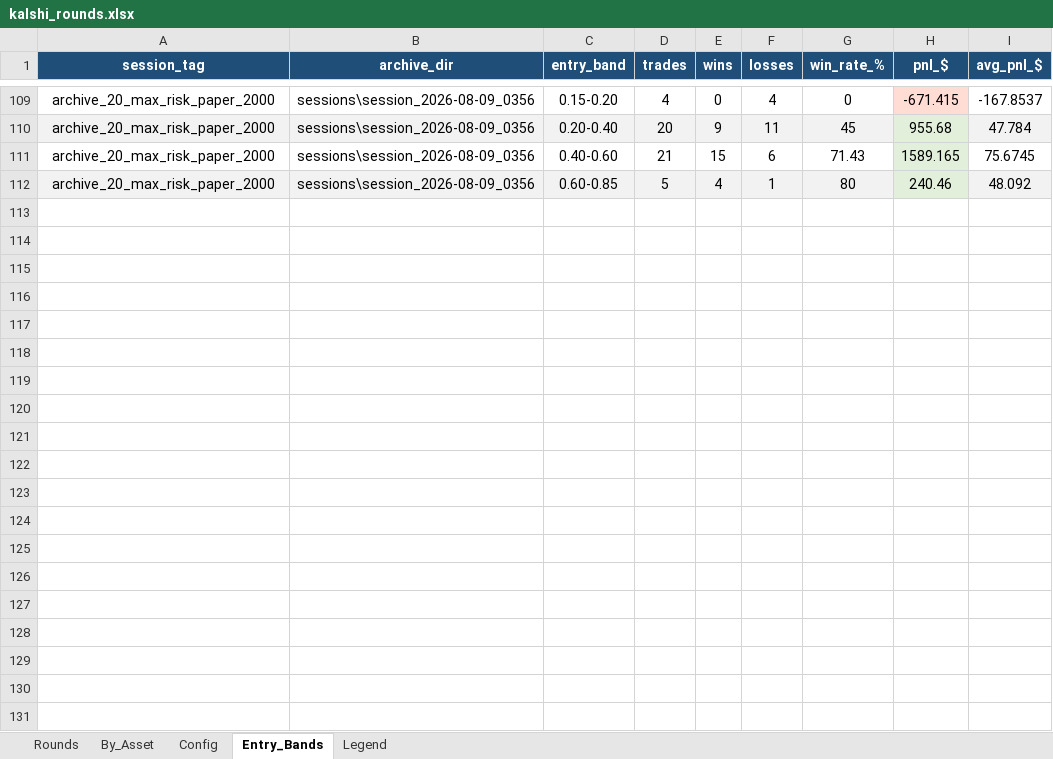
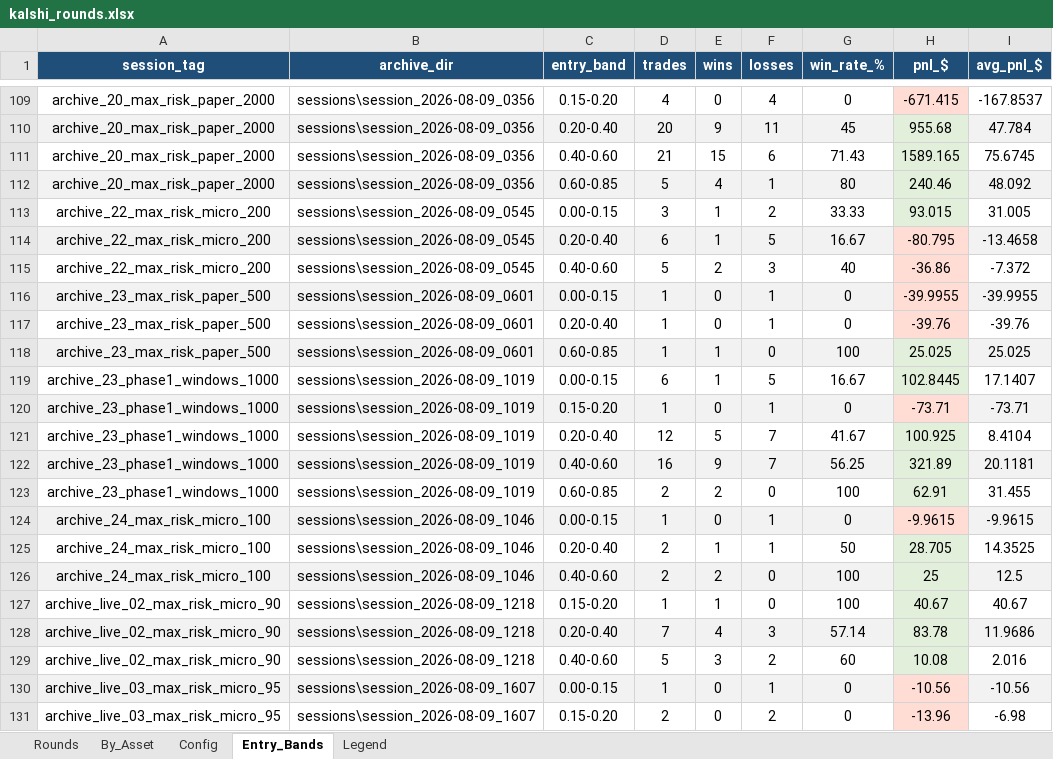
Before and after one commit to jgutw/Kalshi-0000, an Excel workbook: reports/kalshi_rounds.xlsx, sheet Entry_Bands, drawn as a sheet; only a part is shown, gaps mark what is left out; values as stored, in another font and other column widths than the file's, no borders; the diff covers the shown part only; the diff names each change by its address in the sheet, - before the commit and + after, or states it on an @@ line.

```diff
--- a/reports/kalshi_rounds.xlsx (sheet Entry_Bands)
+++ b/reports/kalshi_rounds.xlsx (sheet Entry_Bands)
+row 113: archive_22_max_risk_micro_200 | sessions\session_2026-08-09_0545 | 0.00-0.15 | 3 | 1 | 2 | 33.33 | 93.015 | 31.005
+row 114: archive_22_max_risk_micro_200 | sessions\session_2026-08-09_0545 | 0.20-0.40 | 6 | 1 | 5 | 16.67 | -80.795 | -13.4658
+row 115: archive_22_max_risk_micro_200 | sessions\session_2026-08-09_0545 | 0.40-0.60 | 5 | 2 | 3 | 40 | -36.86 | -7.372
+row 116: archive_23_max_risk_paper_500 | sessions\session_2026-08-09_0601 | 0.00-0.15 | 1 | 0 | 1 | 0 | -39.9955 | -39.9955
+row 117: archive_23_max_risk_paper_500 | sessions\session_2026-08-09_0601 | 0.20-0.40 | 1 | 0 | 1 | 0 | -39.76 | -39.76
+row 118: archive_23_max_risk_paper_500 | sessions\session_2026-08-09_0601 | 0.60-0.85 | 1 | 1 | 0 | 100 | 25.025 | 25.025
+row 119: archive_23_phase1_windows_1000 | sessions\session_2026-08-09_1019 | 0.00-0.15 | 6 | 1 | 5 | 16.67 | 102.8445 | 17.1407
+row 120: archive_23_phase1_windows_1000 | sessions\session_2026-08-09_1019 | 0.15-0.20 | 1 | 0 | 1 | 0 | -73.71 | -73.71
+row 121: archive_23_phase1_windows_1000 | sessions\session_2026-08-09_1019 | 0.20-0.40 | 12 | 5 | 7 | 41.67 | 100.925 | 8.4104
+row 122: archive_23_phase1_windows_1000 | sessions\session_2026-08-09_1019 | 0.40-0.60 | 16 | 9 | 7 | 56.25 | 321.89 | 20.1181
+row 123: archive_23_phase1_windows_1000 | sessions\session_2026-08-09_1019 | 0.60-0.85 | 2 | 2 | 0 | 100 | 62.91 | 31.455
+row 124: archive_24_max_risk_micro_100 | sessions\session_2026-08-09_1046 | 0.00-0.15 | 1 | 0 | 1 | 0 | -9.9615 | -9.9615
+row 125: archive_24_max_risk_micro_100 | sessions\session_2026-08-09_1046 | 0.20-0.40 | 2 | 1 | 1 | 50 | 28.705 | 14.3525
+row 126: archive_24_max_risk_micro_100 | sessions\session_2026-08-09_1046 | 0.40-0.60 | 2 | 2 | 0 | 100 | 25 | 12.5
+row 127: archive_live_02_max_risk_micro_90 | sessions\session_2026-08-09_1218 | 0.15-0.20 | 1 | 1 | 0 | 100 | 40.67 | 40.67
+row 128: archive_live_02_max_risk_micro_90 | sessions\session_2026-08-09_1218 | 0.20-0.40 | 7 | 4 | 3 | 57.14 | 83.78 | 11.9686
+row 129: archive_live_02_max_risk_micro_90 | sessions\session_2026-08-09_1218 | 0.40-0.60 | 5 | 3 | 2 | 60 | 10.08 | 2.016
+row 130: archive_live_03_max_risk_micro_95 | sessions\session_2026-08-09_1607 | 0.00-0.15 | 1 | 0 | 1 | 0 | -10.56 | -10.56
+row 131: archive_live_03_max_risk_micro_95 | sessions\session_2026-08-09_1607 | 0.15-0.20 | 2 | 0 | 2 | 0 | -13.96 | -6.98
```
Also changed, not shown: 55 added rows elsewhere in this sheet, sheet By_Asset, sheet Rounds, sheet Config, sheet Legend, kalshi_report.xlsx, 44 other files.
